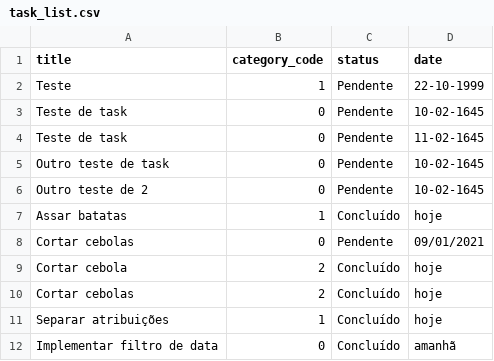
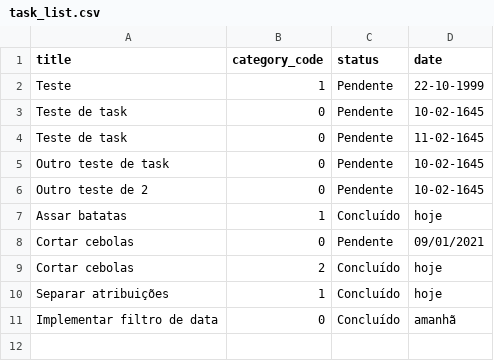
Before and after one commit to hvdomingues/lets-code-todo-list, a CSV file: task_list.csv, drawn as a sheet; the diff names each change by its address in the sheet, - before the commit and + after, or states it on an @@ line.

Commit message:
Tabela atualizada para testes

```diff
--- a/task_list.csv
+++ b/task_list.csv
-row 9: Cortar cebola | 2 | Concluído | hoje
```
